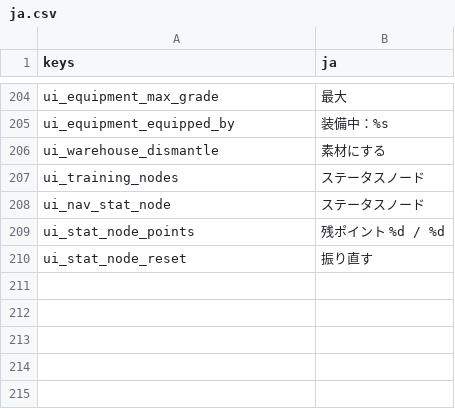
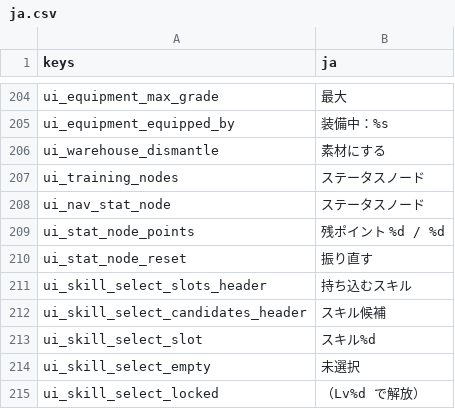
Before and after one commit to darkouji0105/pomodoro-heroes, a CSV file: localization/ja.csv, drawn as a sheet; only a part is shown, gaps mark what is left out; the diff names each change by its address in the sheet, - before the commit and + after, or states it on an @@ line.

Commit message:
feat(skill): スキル候補の解放と2枠の選択・戦闘への反映

```diff
--- a/localization/ja.csv
+++ b/localization/ja.csv
+row 211: ui_skill_select_slots_header | 持ち込むスキル
+row 212: ui_skill_select_candidates_header | スキル候補
+row 213: ui_skill_select_slot | スキル%d
+row 214: ui_skill_select_empty | 未選択
+row 215: ui_skill_select_locked | （Lv%d で解放）
```
Also changed, not shown: 11 other files.
